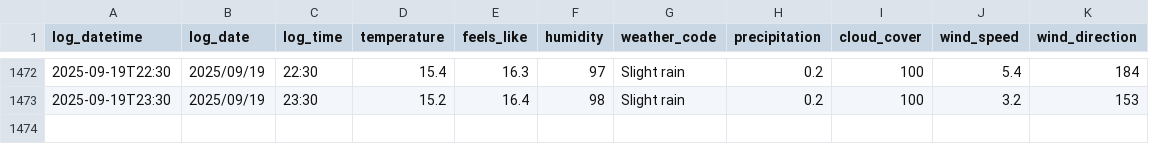
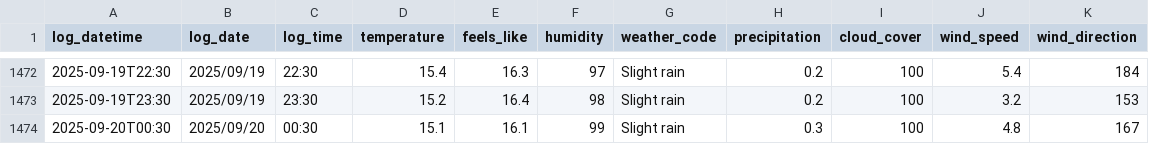
Before and after one commit to SurestPoem/WeatherLogger, a CSV file: Weather_Logger/weather_log.csv, drawn as a sheet; only a part is shown, gaps mark what is left out; the diff names each change by its address in the sheet, - before the commit and + after, or states it on an @@ line.

```diff
--- a/Weather_Logger/weather_log.csv
+++ b/Weather_Logger/weather_log.csv
+row 1474: 2025-09-20T00:30 | 2025/09/20 | 00:30 | 15.1 | 16.1 | 99 | Slight rain | 0.3 | 100 | 4.8 | 167
```
